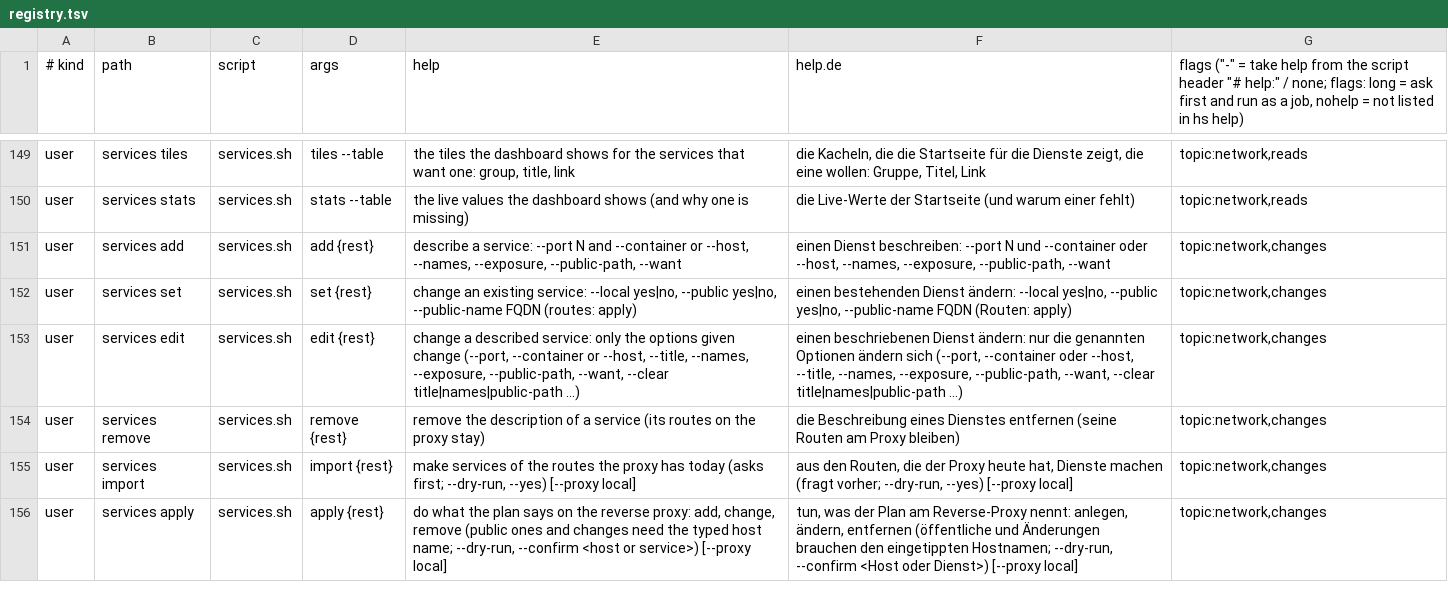
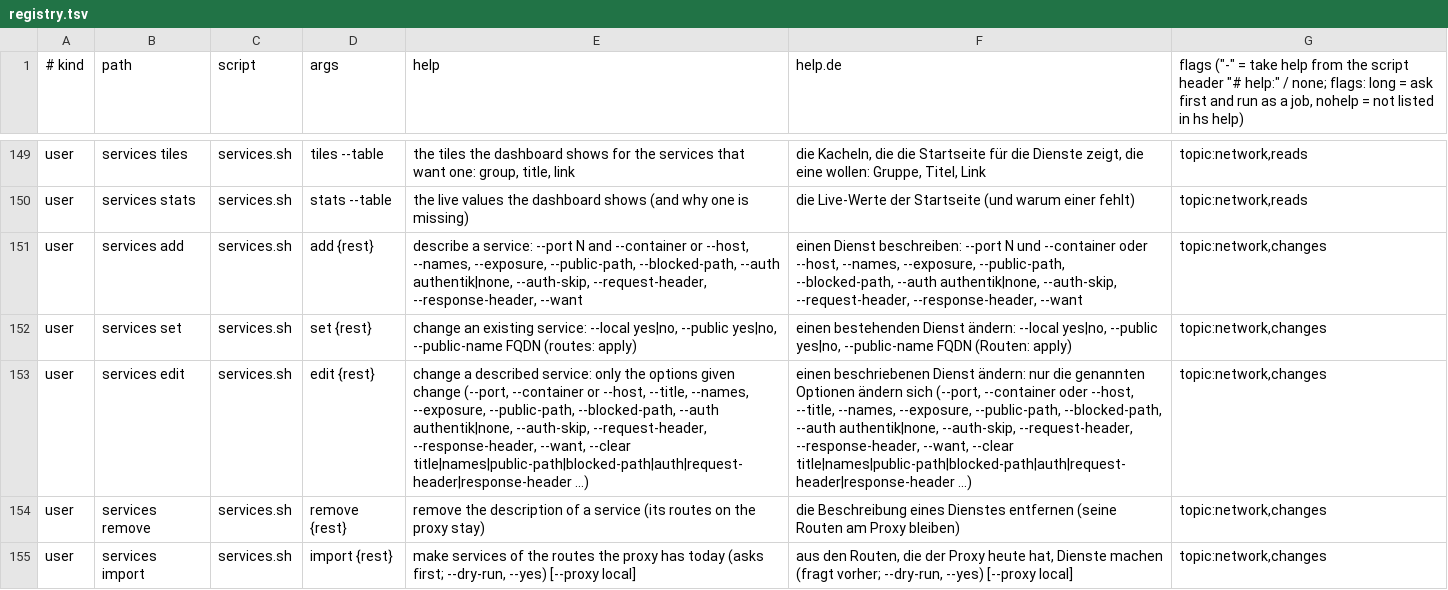
Before and after one commit to hobnix/server, a TSV file: scripts/lib/registry.tsv, drawn as a sheet; only a part is shown, gaps mark what is left out; the shorter side is filled out with more unchanged rows; the diff names each change by its address in the sheet, - before the commit and + after, or states it on an @@ line.

```diff
--- a/scripts/lib/registry.tsv
+++ b/scripts/lib/registry.tsv
-E151 (help): …--exposure, --public-path, --want
+E151 (help): …--exposure, --public-path, --blocked-path, --auth authentik|none, --auth-skip, --request-header, --response-header, --want
-F151 (help.de): …--exposure, --public-path, --want
+F151 (help.de): …--exposure, --public-path, --blocked-path, --auth authentik|none, --auth-skip, --request-header, --response-header, --want
-E153 (help): …--exposure, --public-path, --want, --clear title|names|public-path ...)
+E153 (help): …--exposure, --public-path, --blocked-path, --auth authentik|none, --auth-skip, --request-header, --response-header, --want, --clear title|names|public-path|blocked-path|auth|request-header|response-header ...)
-F153 (help.de): …--exposure, --public-path, --want, --clear title|names|public-path ...)
+F153 (help.de): …--exposure, --public-path, --blocked-path, --auth authentik|none, --auth-skip, --request-header, --response-header, --want, --clear title|names|public-path|blocked-path|auth|request-header|response-header ...)
```
Also changed, not shown: scripts/lib/i18n/de.tsv, 14 other files.
